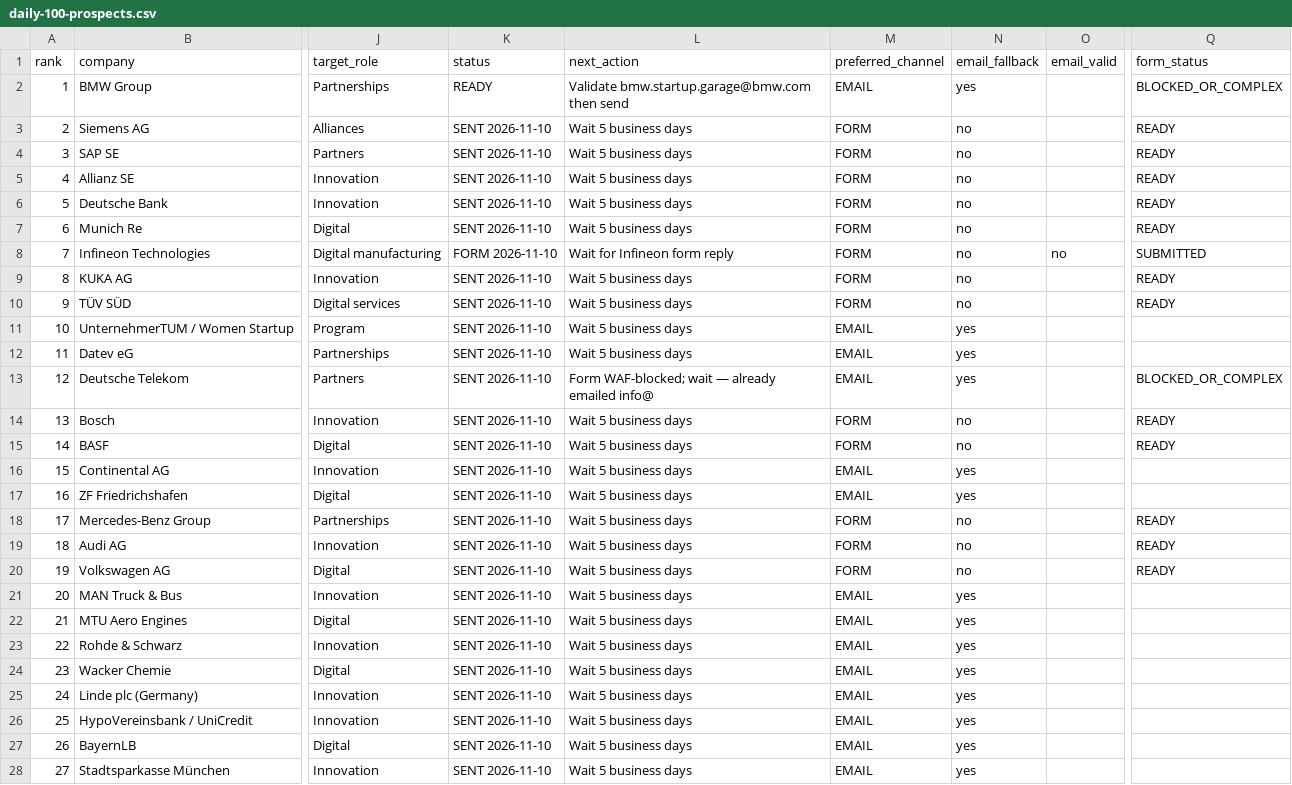
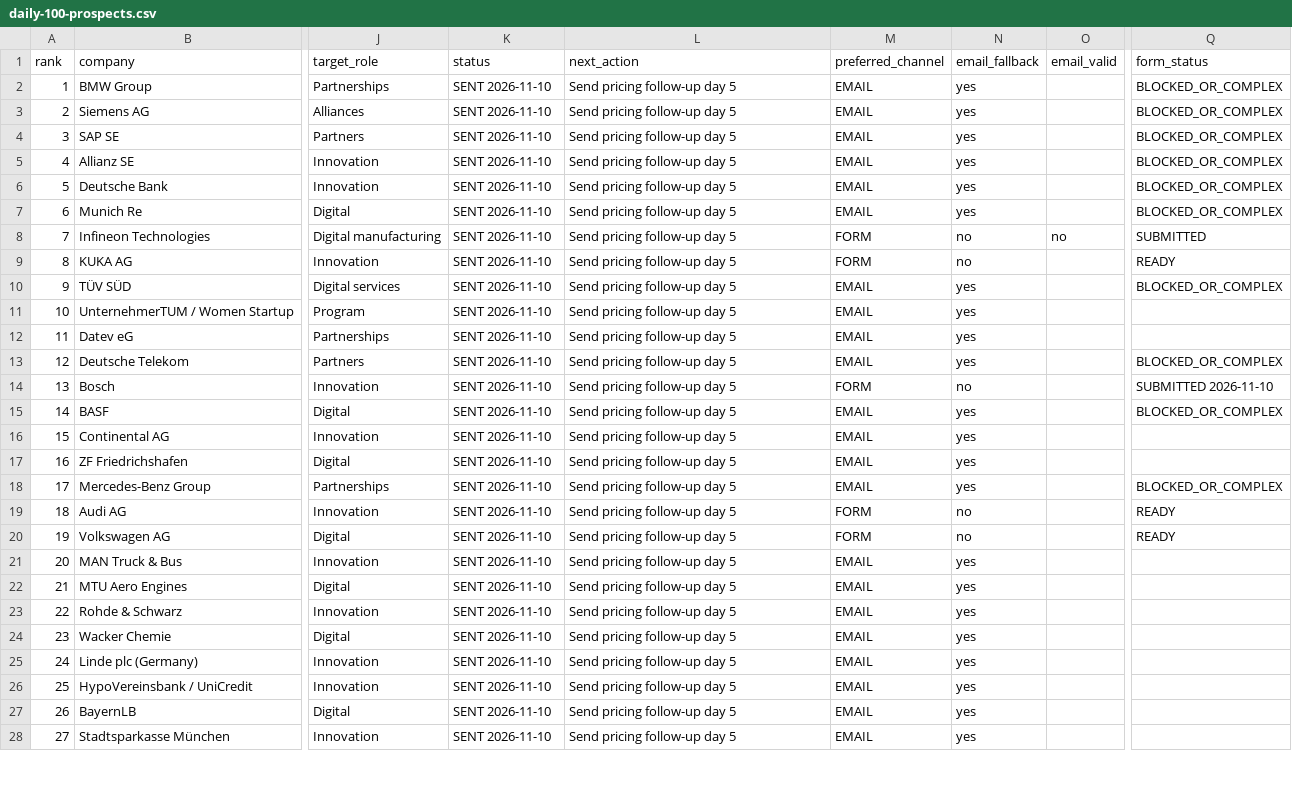
Before and after one commit to aebada/AI-Pass, a CSV file: docs/sales/daily-100-prospects.csv, drawn as a sheet; only a part is shown, gaps mark what is left out; the diff covers the shown part only; the diff names each change by its address in the sheet, - before the commit and + after, or states it on an @@ line.

```diff
--- a/docs/sales/daily-100-prospects.csv
+++ b/docs/sales/daily-100-prospects.csv
-K2 (status): READY
+K2 (status): SENT 2026-11-10
-L2 (next_action): Validate bmw.startup.garage@bmw.com then send
+L2 (next_action): Send pricing follow-up day 5
-L3:L7 (next_action): Wait 5 business days
+L3:L7 (next_action): Send pricing follow-up day 5
-M3:M7 (preferred_channel): FORM
+M3:M7 (preferred_channel): EMAIL
-N3:N7 (email_fallback): no
+N3:N7 (email_fallback): yes
-Q3:Q7 (form_status): READY
+Q3:Q7 (form_status): BLOCKED_OR_COMPLEX
-K8 (status): FORM 2026-11-10
+K8 (status): SENT 2026-11-10
-L8 (next_action): Wait for Infineon form reply
+L8 (next_action): Send pricing follow-up day 5
-L9:L12 (next_action): Wait 5 business days
+L9:L12 (next_action): Send pricing follow-up day 5
-M10 (preferred_channel): FORM
+M10 (preferred_channel): EMAIL
-N10 (email_fallback): no
+N10 (email_fallback): yes
-Q10 (form_status): READY
+Q10 (form_status): BLOCKED_OR_COMPLEX
-L13 (next_action): Form WAF-blocked; wait — already emailed info@
+L13 (next_action): Send pricing follow-up day 5
-L14:L28 (next_action): Wait 5 business days
+L14:L28 (next_action): Send pricing follow-up day 5
-Q14 (form_status): READY
+Q14 (form_status): SUBMITTED 2026-11-10
-M15 (preferred_channel): FORM
+M15 (preferred_channel): EMAIL
-N15 (email_fallback): no
+N15 (email_fallback): yes
-Q15 (form_status): READY
+Q15 (form_status): BLOCKED_OR_COMPLEX
-M18 (preferred_channel): FORM
+M18 (preferred_channel): EMAIL
-N18 (email_fallback): no
+N18 (email_fallback): yes
-Q18 (form_status): READY
+Q18 (form_status): BLOCKED_OR_COMPLEX
```
Also changed, not shown: 120 edited cells elsewhere in this file, docs/sales/company-contact-forms.csv, 6 other files.
